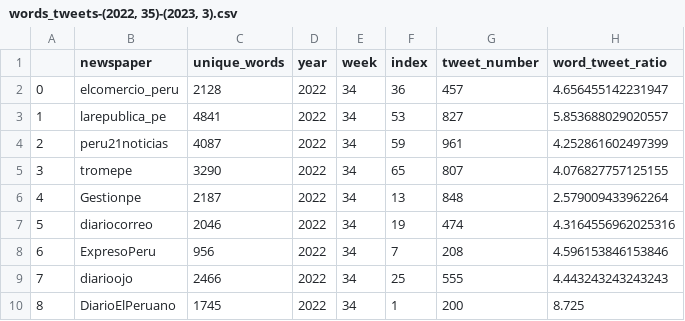
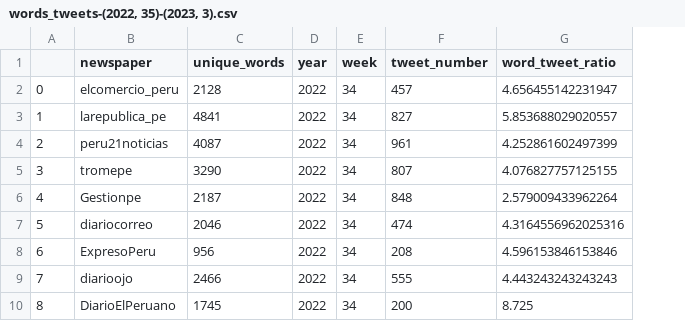
Before and after one commit to drearondov/NLP-newspapersAnalysis, a CSV file: reports/tables/words_tweets-(2022, 35)-(2023, 3).csv, drawn as a sheet; only a part is shown; the diff names each change by its address in the sheet, - before the commit and + after, or states it on an @@ line.

```diff
--- a/reports/tables/words_tweets-(2022, 35)-(2023, 3).csv
+++ b/reports/tables/words_tweets-(2022, 35)-(2023, 3).csv
-column F (index), rows 2-10: 36 | 53 | 59 | 65 | 13 | 19 | 7 | 25 | 1
```
Also changed, not shown: 9 other files.
